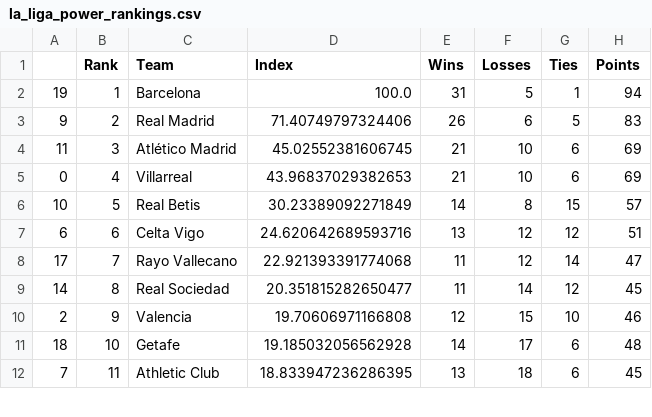
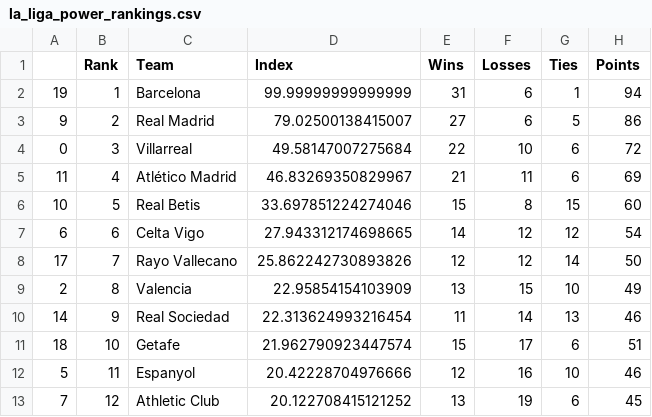
Before and after one commit to jmn5/powerRankCSVFiles, a CSV file: la_liga_power_rankings.csv, drawn as a sheet; only a part is shown; the diff covers the shown part only.

```diff
--- a/la_liga_power_rankings.csv
+++ b/la_liga_power_rankings.csv
@@ -1,12 +1,13 @@
 ,Rank,Team,Index,Wins,Losses,Ties,Points
-19,1,Barcelona,100.0,31,5,1,94
-9,2,Real Madrid,71.40749797324406,26,6,5,83
-11,3,Atlético Madrid,45.02552381606745,21,10,6,69
-0,4,Villarreal,43.96837029382653,21,10,6,69
-10,5,Real Betis,30.23389092271849,14,8,15,57
-6,6,Celta Vigo,24.620642689593716,13,12,12,51
-17,7,Rayo Vallecano,22.921393391774068,11,12,14,47
-14,8,Real Sociedad,20.351815282650477,11,14,12,45
-2,9,Valencia,19.70606971166808,12,15,10,46
-18,10,Getafe,19.185032056562928,14,17,6,48
-7,11,Athletic Club,18.833947236286395,13,18,6,45
+19,1,Barcelona,99.99999999999999,31,6,1,94
+9,2,Real Madrid,79.02500138415007,27,6,5,86
+0,3,Villarreal,49.58147007275684,22,10,6,72
+11,4,Atlético Madrid,46.83269350829967,21,11,6,69
+10,5,Real Betis,33.697851224274046,15,8,15,60
+6,6,Celta Vigo,27.943312174698665,14,12,12,54
+17,7,Rayo Vallecano,25.862242730893826,12,12,14,50
+2,8,Valencia,22.95854154103909,13,15,10,49
+14,9,Real Sociedad,22.313624993216454,11,14,13,46
+18,10,Getafe,21.962790923447574,15,17,6,51
+5,11,Espanyol,20.42228704976666,12,16,10,46
+7,12,Athletic Club,20.122708415121252,13,19,6,45
```
Also changed, not shown: 2 added rows, 3 removed rows and 18 edited cells elsewhere in this file, bundesliga_power_rankings.csv, epl_power_rankings.csv, 11 other files.
